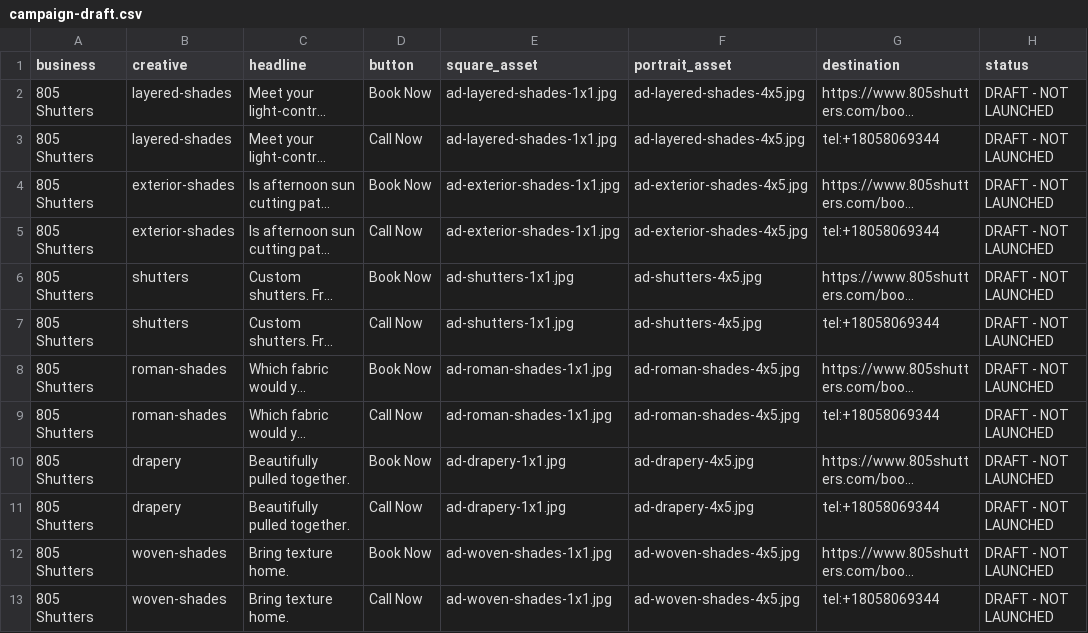
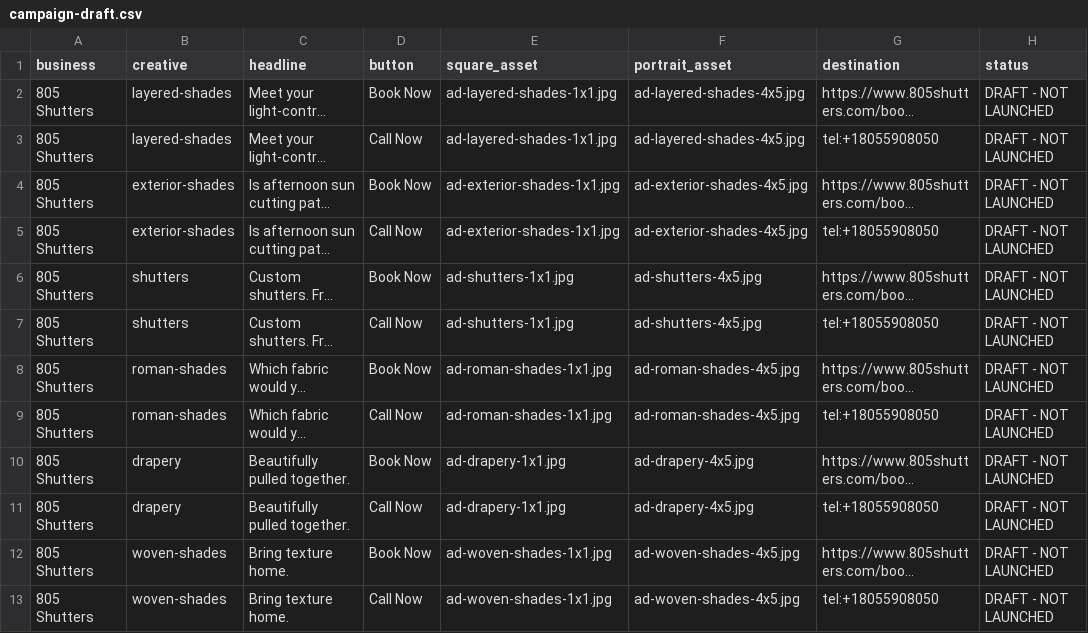
Before and after one commit to 805shutters/805Shutters.com, a CSV file: public/ads/campaign-draft.csv, drawn as a sheet; long unchanged cells end in …; the diff names each change by its address in the sheet, - before the commit and + after, or states it on an @@ line.

Commit message:
fix(contact): migrate public 805 phone number

```diff
--- a/public/ads/campaign-draft.csv
+++ b/public/ads/campaign-draft.csv
-G3 (destination): tel:+18058069344
+G3 (destination): tel:+18055908050
-G5 (destination): tel:+18058069344
+G5 (destination): tel:+18055908050
-G7 (destination): tel:+18058069344
+G7 (destination): tel:+18055908050
-G9 (destination): tel:+18058069344
+G9 (destination): tel:+18055908050
-G11 (destination): tel:+18058069344
+G11 (destination): tel:+18055908050
-G13 (destination): tel:+18058069344
+G13 (destination): tel:+18055908050
```
Also changed, not shown: 38 other files.
